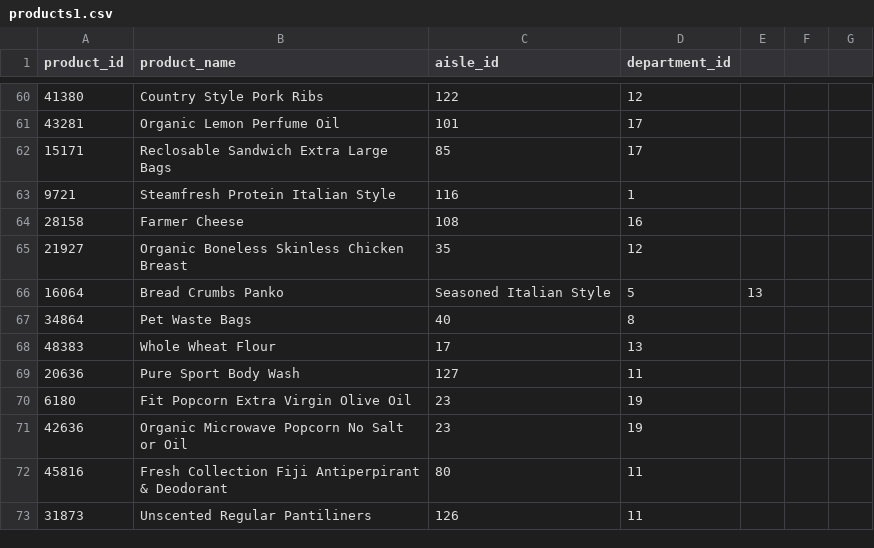
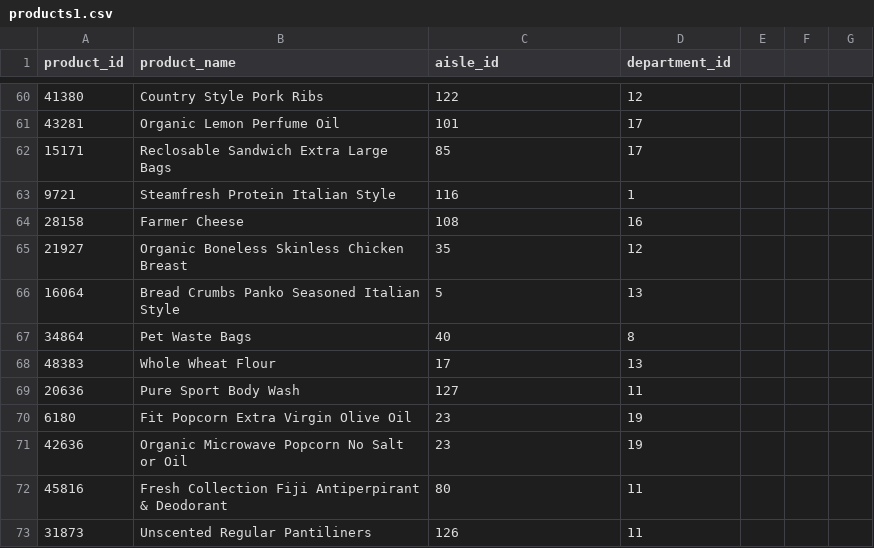
Before and after one commit to SakshiKherde/AGA, a CSV file: Instacart Market Basket/products1.csv, drawn as a sheet; only a part is shown, gaps mark what is left out.

Commit message:
Update products1.csv

```diff
--- a/Instacart Market Basket/products1.csv
+++ b/Instacart Market Basket/products1.csv
@@ -65,3 +65,3 @@ product_id,product_name,aisle_id,department_id
 21927,Organic Boneless Skinless Chicken Breast,35,12
-16064,Bread Crumbs Panko, Seasoned Italian Style,5,13
+16064,Bread Crumbs Panko Seasoned Italian Style,5,13
 34864,Pet Waste Bags,40,8
```
